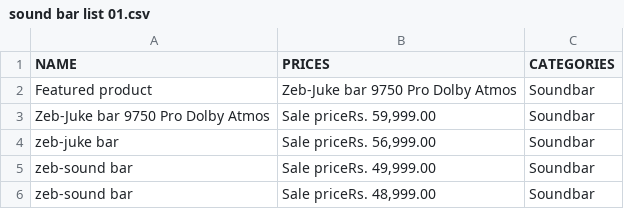
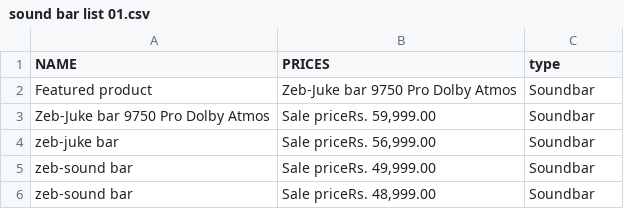
Before and after one commit to Kamaldheen20/assignment-2.0, a CSV file: sound bar list 01.csv, drawn as a sheet; only a part is shown.

Commit message:
Update sound bar list 01.csv

```diff
--- a/sound bar list 01.csv
+++ b/sound bar list 01.csv
@@ -1,2 +1,2 @@
-NAME,PRICES,CATEGORIES
+NAME,PRICES,type
 Featured product,Zeb-Juke bar 9750 Pro Dolby Atmos,Soundbar
```
